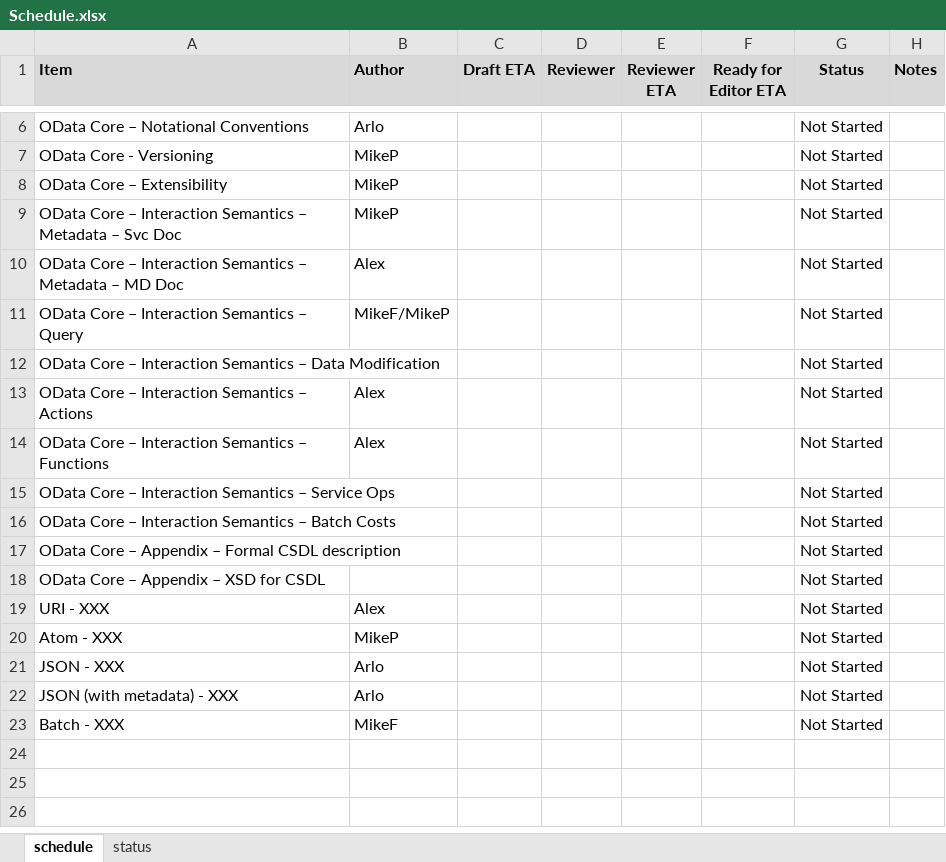
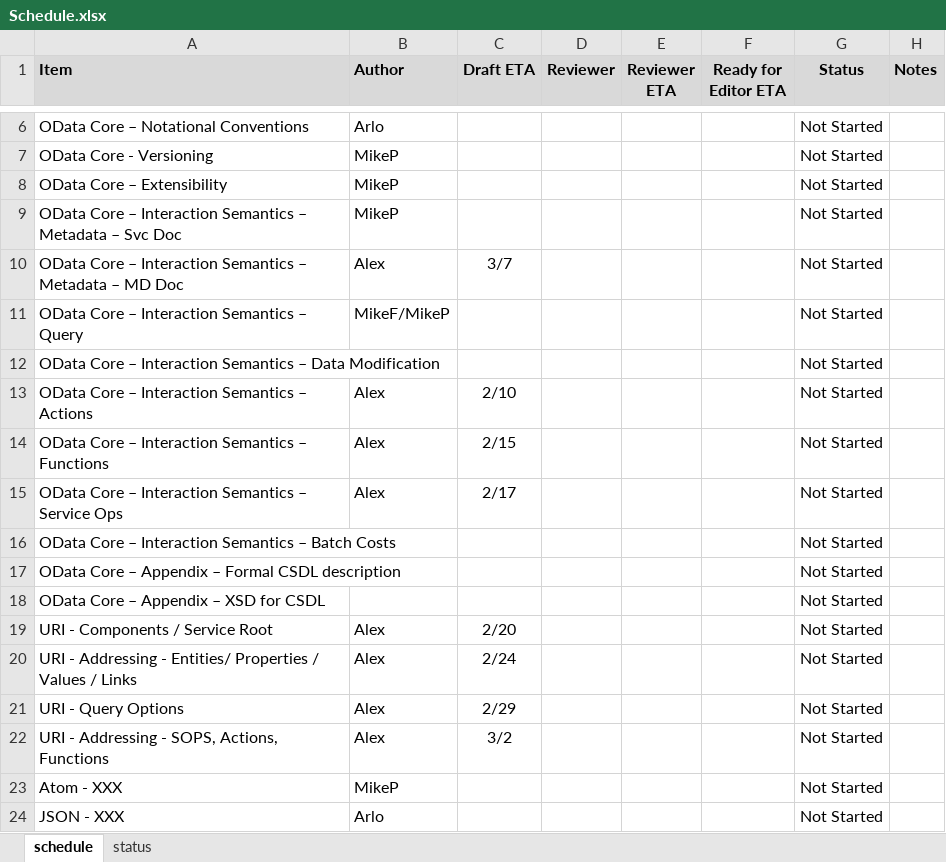
Before and after one commit to OData/v3ProtocolDocument, an Excel workbook: Schedule.xlsx, sheet schedule, drawn as a sheet; only a part is shown, gaps mark what is left out; the shorter side is filled out with more unchanged rows; values as stored, in another font and other column widths than the file's, no borders; addresses are those after the commit; the diff names each change by its address in the sheet, - before the commit and + after, or states it on an @@ line.

Commit message:
Updated my (Alex) estimated completion dates

```diff
--- a/Schedule.xlsx (sheet schedule)
+++ b/Schedule.xlsx (sheet schedule)
-C10 (Draft ETA): (empty)
+C10 (Draft ETA): 3/7
-C13 (Draft ETA): (empty)
+C13 (Draft ETA): 2/10
-C14 (Draft ETA): (empty)
+C14 (Draft ETA): 2/15
-B15 (Author): (empty)
+B15 (Author): Alex
-C15 (Draft ETA): (empty)
+C15 (Draft ETA): 2/17
+row 19: URI - Components / Service Root | Alex | 2/20 |  |  |  | Not Started
+row 20: URI - Addressing - Entities/ Properties / Values / Links | Alex | 2/24 |  |  |  | Not Started
-A21 (Item): URI - XXX
+A21 (Item): URI - Query Options
-C21 (Draft ETA): (empty)
+C21 (Draft ETA): 2/29
+row 22: URI - Addressing - SOPS, Actions, Functions | Alex | 3/2 |  |  |  | Not Started
```
